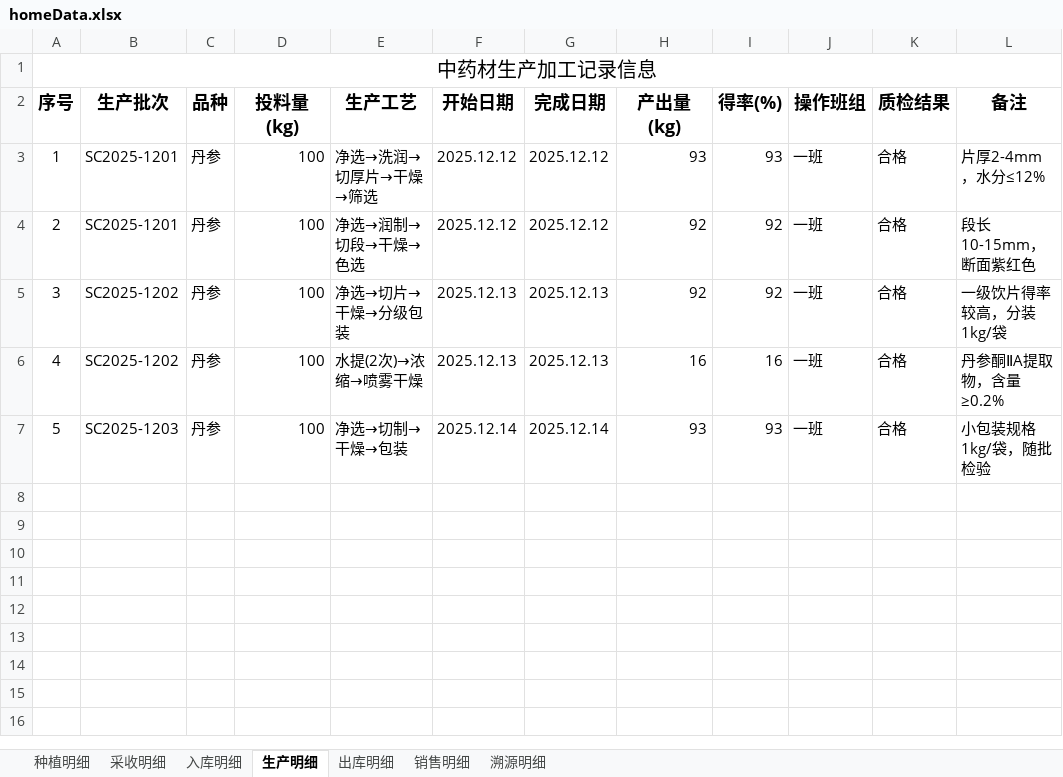
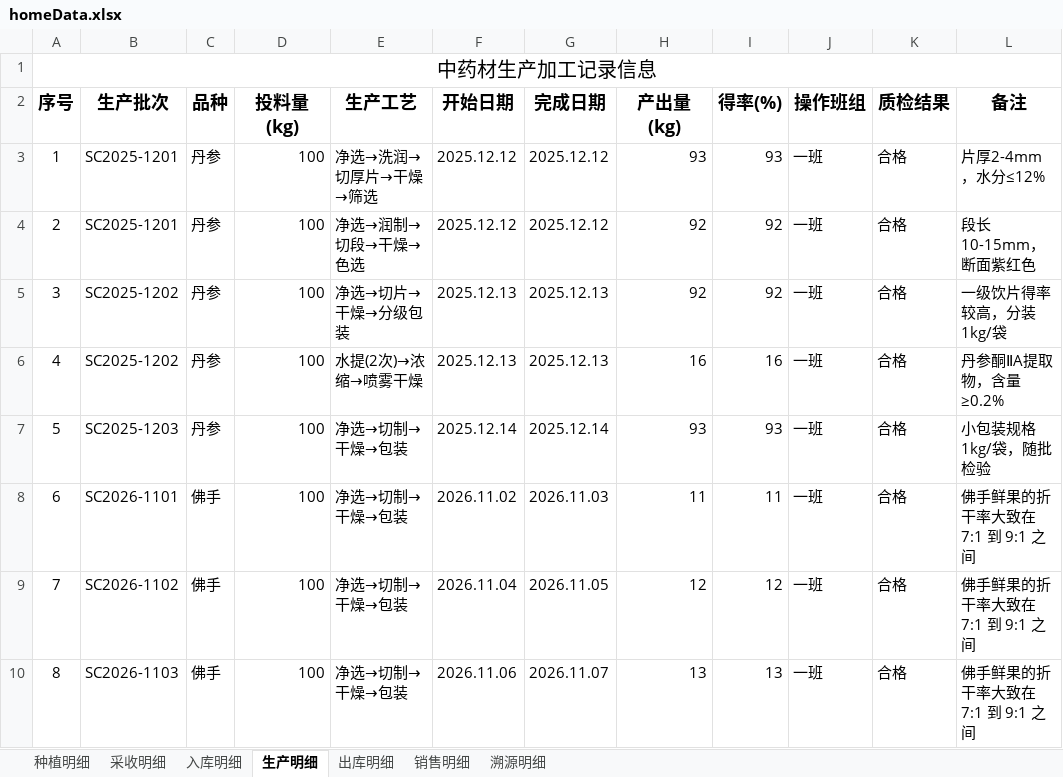
Before and after one commit to liwenchun/QBYD, an Excel workbook: data/homeData.xlsx, sheet 生产明细, drawn as a sheet; values as stored, in another font and other column widths than the file's, no borders; the diff names each change by its address in the sheet, - before the commit and + after, or states it on an @@ line.

```diff
--- a/data/homeData.xlsx (sheet 生产明细)
+++ b/data/homeData.xlsx (sheet 生产明细)
+row 8: 6 | SC2026-1101 | 佛手 | 100 | 净选→切制→干燥→包装 | 2026.11.02 | 2026.11.03 | 11 | 11 | 一班 | 合格 | 佛手鲜果的折干率大致在 7:1 到 9:1 之间
+row 9: 7 | SC2026-1102 | 佛手 | 100 | 净选→切制→干燥→包装 | 2026.11.04 | 2026.11.05 | 12 | 12 | 一班 | 合格 | 佛手鲜果的折干率大致在 7:1 到 9:1 之间
+row 10: 8 | SC2026-1103 | 佛手 | 100 | 净选→切制→干燥→包装 | 2026.11.06 | 2026.11.07 | 13 | 13 | 一班 | 合格 | 佛手鲜果的折干率大致在 7:1 到 9:1 之间
```
Also changed, not shown: sheet 入库明细, sheet 溯源明细, sheet 采收明细.
